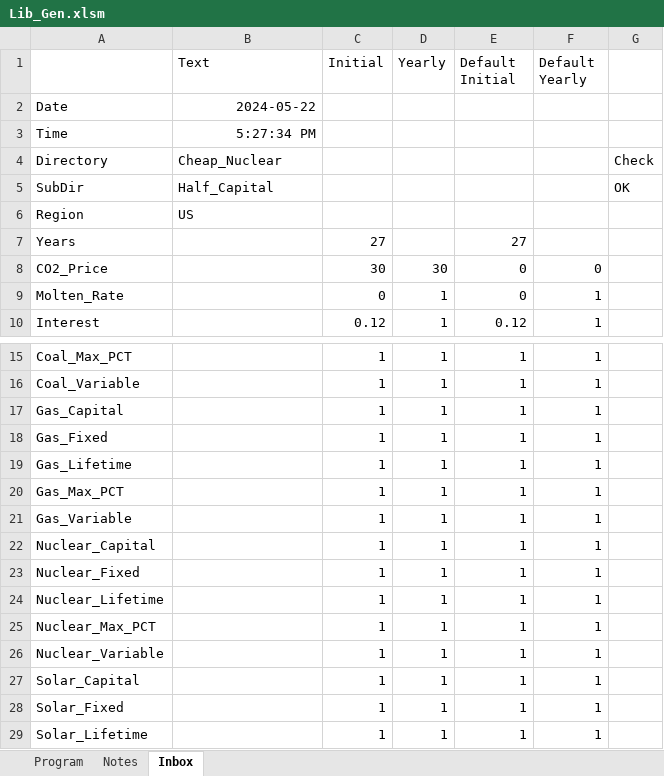
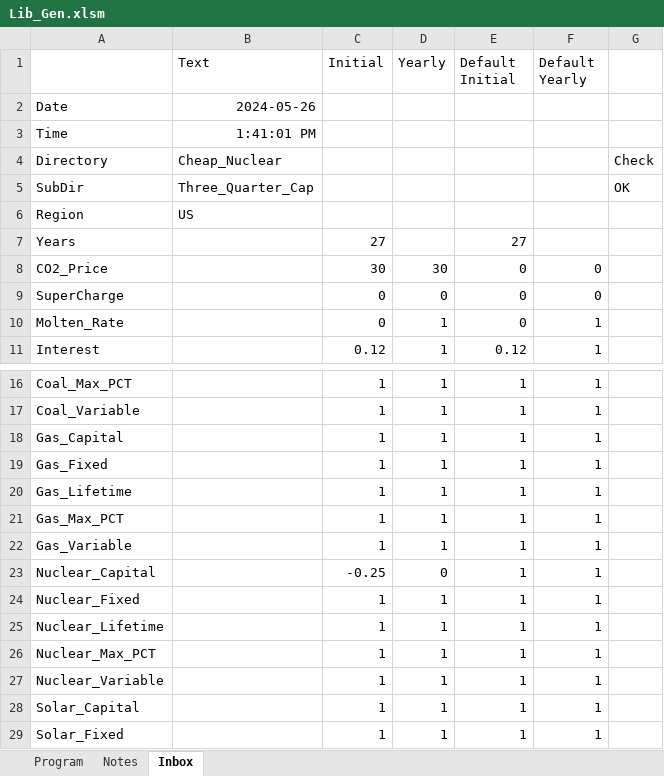
Before and after one commit to renaldinE/Optimize, an Excel workbook: Macro/Lib_Gen.xlsm, sheet Inbox, drawn as a sheet; only a part is shown, gaps mark what is left out; the shorter side is filled out with more unchanged rows; values as stored, in another font and other column widths than the file's, no borders; addresses are those after the commit; the diff names each change by its address in the sheet, - before the commit and + after, or states it on an @@ line.

```diff
--- a/Macro/Lib_Gen.xlsm (sheet Inbox)
+++ b/Macro/Lib_Gen.xlsm (sheet Inbox)
-B2 (Text): 2024-05-22
+B2 (Text): 2024-05-26
-B3 (Text): 5:27:34 PM
+B3 (Text): 1:41:01 PM
-B5 (Text): Half_Capital
+B5 (Text): Three_Quarter_Cap
+row 9: SuperCharge |  | 0 | 0 | 0 | 0
-C23 (Initial): 1
+C23 (Initial): -0.25
-D23 (Yearly): 1
+D23 (Yearly): 0
```
Also changed, not shown: sheet Program, formulas that keep their value, Macro/Compare_Gen.xlsm, Template/Lib_Compare_Template.xlsm.
